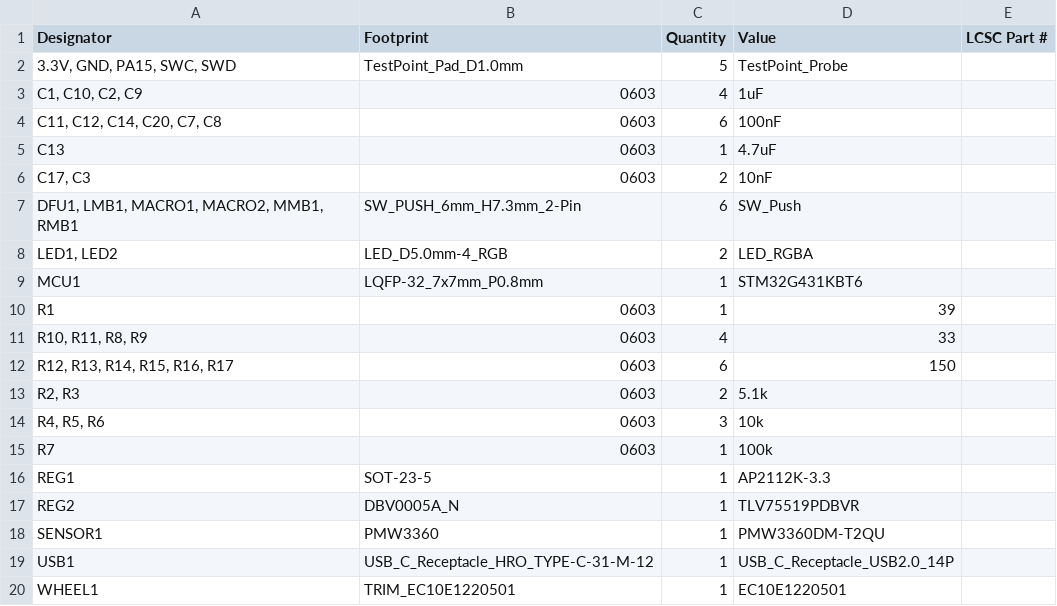
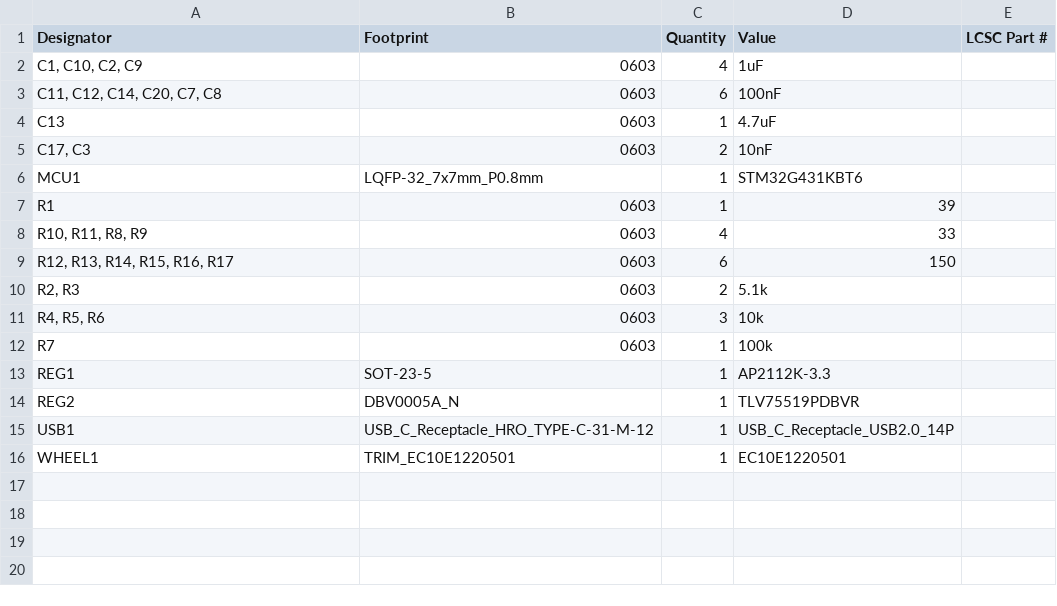
Before and after one commit to RealSynarix/Cobalt-X-Zero, a CSV file: Hardware/Fabrication Files/Cobalt-X_Zero_rev-3_bom.csv, drawn as a sheet; the diff names each change by its address in the sheet, - before the commit and + after, or states it on an @@ line.

```diff
--- a/Hardware/Fabrication Files/Cobalt-X_Zero_rev-3_bom.csv
+++ b/Hardware/Fabrication Files/Cobalt-X_Zero_rev-3_bom.csv
-row 2: 3.3V, GND, PA15, SWC, SWD | TestPoint_Pad_D1.0mm | 5 | TestPoint_Probe
-row 7: DFU1, LMB1, MACRO1, MACRO2, MMB1, RMB1 | SW_PUSH_6mm_H7.3mm_2-Pin | 6 | SW_Push
-row 8: LED1, LED2 | LED_D5.0mm-4_RGB | 2 | LED_RGBA
-row 18: SENSOR1 | PMW3360 | 1 | PMW3360DM-T2QU
```
Also changed, not shown: 39 other files.
